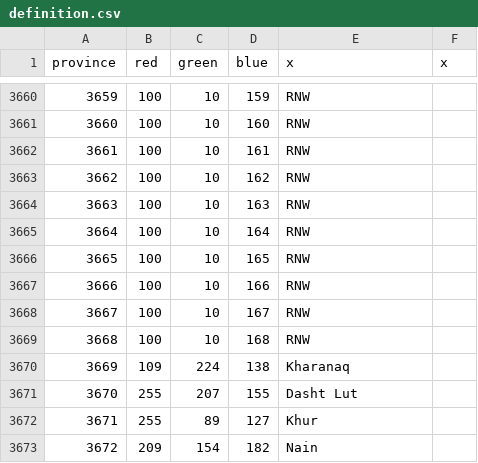
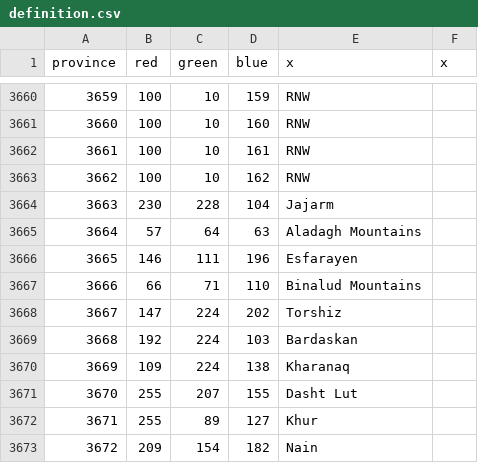
Before and after one commit to AltanIV/Victorum-Universalis-1.35.-KEBAB, a CSV file: map/definition.csv, drawn as a sheet; only a part is shown, gaps mark what is left out.

```diff
--- a/map/definition.csv
+++ b/map/definition.csv
@@ -3663,8 +3663,8 @@ province;red;green;blue;x;x
 3662;100;10;162;RNW;
-3663;100;10;163;RNW;
-3664;100;10;164;RNW;
-3665;100;10;165;RNW;
-3666;100;10;166;RNW;
-3667;100;10;167;RNW;
-3668;100;10;168;RNW;
+3663;230;228;104;Jajarm;
+3664;57;64;63;Aladagh Mountains;
+3665;146;111;196;Esfarayen;
+3666;66;71;110;Binalud Mountains;
+3667;147;224;202;Torshiz;
+3668;192;224;103;Bardaskan;
 3669;109;224;138;Kharanaq;
```
Also changed, not shown: 17 other files.
